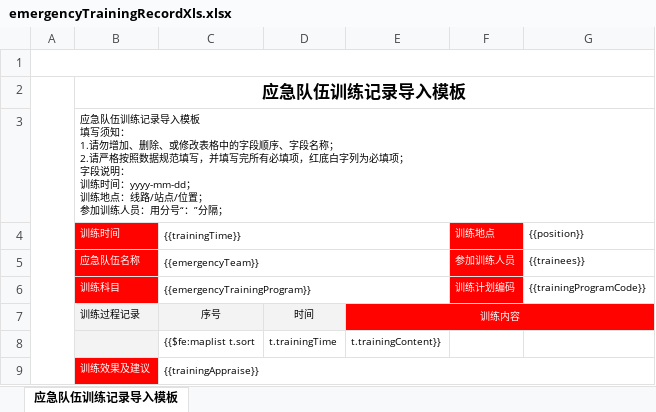
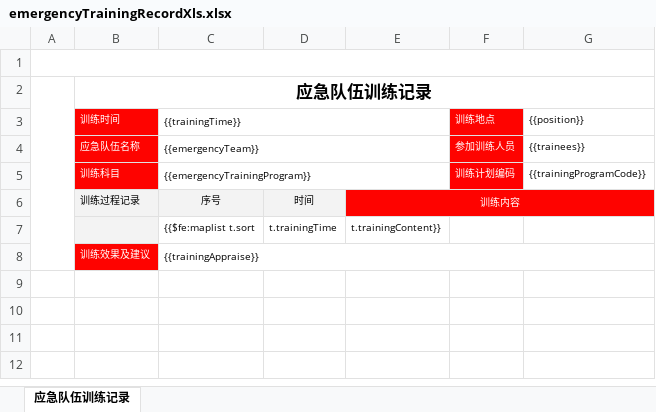
Before and after one commit to shixiansen1999/aiurt, an Excel workbook: aiurt-module-system/src/main/resources/templates/emergencyTrainingRecordXls.xlsx, sheet 应急队伍训练记录, drawn as a sheet; values as stored, in another font and other column widths than the file's, no borders; ↵ is a line break in a cell; the diff names each change by its address in the sheet, - before the commit and + after, or states it on an @@ line.

```diff
--- a/aiurt-module-system/src/main/resources/templates/emergencyTrainingRecordXls.xlsx (sheet 应急队伍训练记录)
+++ b/aiurt-module-system/src/main/resources/templates/emergencyTrainingRecordXls.xlsx (sheet 应急队伍训练记录)
-sheet tab: 应急队伍训练记录导入模板
+sheet tab: 应急队伍训练记录
-B2 (训练时间): 应急队伍训练记录导入模板
+B2 (训练时间): 应急队伍训练记录
-row 3:  | 应急队伍训练记录导入模板 ↵ 填写须知： ↵ 1.请勿增加、删除、或修改表格中的字段顺序、字段名称； ↵ 2.请严格按照数据规范填写，并填写完所有必填项，红底白字列为必填项； ↵ 字段说明： ↵ 训练时间：yyyy-mm-dd； ↵ 训练地点：线路/站点/位置； ↵ 参加训练人员：用分号“：”分隔；
```
Also changed, not shown: templates/emergencyTrainingRecordXls.xlsx, 2 other files.
